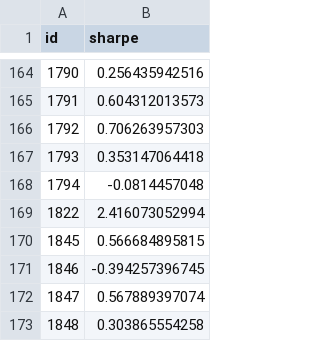
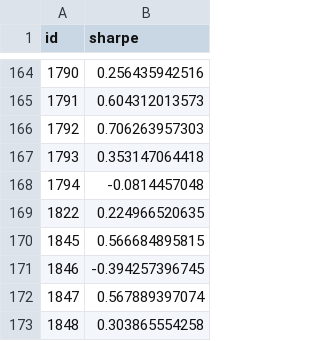
Before and after one commit to daemondragon/Dolphin, a CSV file: dataset/sharpe.csv, drawn as a sheet; only a part is shown, gaps mark what is left out.

Commit message:
[FIX] sharpe computation and some value
assets.csv have been correctly ordered to match code assumptions
portfolio can be pushed if needed
portfolio can be describe to easily see what they contains

```diff
--- a/dataset/sharpe.csv
+++ b/dataset/sharpe.csv
@@ -168,3 +168,3 @@ id,sharpe
 1794,-0.0814457048
-1822,2.416073052994
+1822,0.224966520635
 1845,0.566684895815
```
Also changed, not shown: dataset/assets.csv, dataset/rendement.csv, 10 other files.
